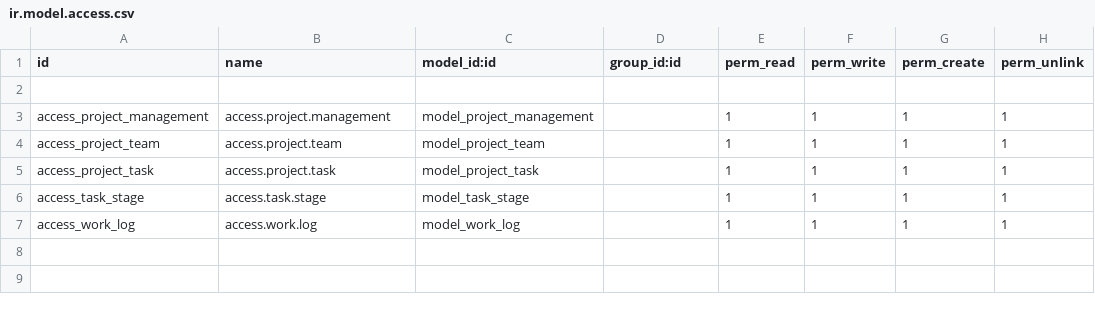
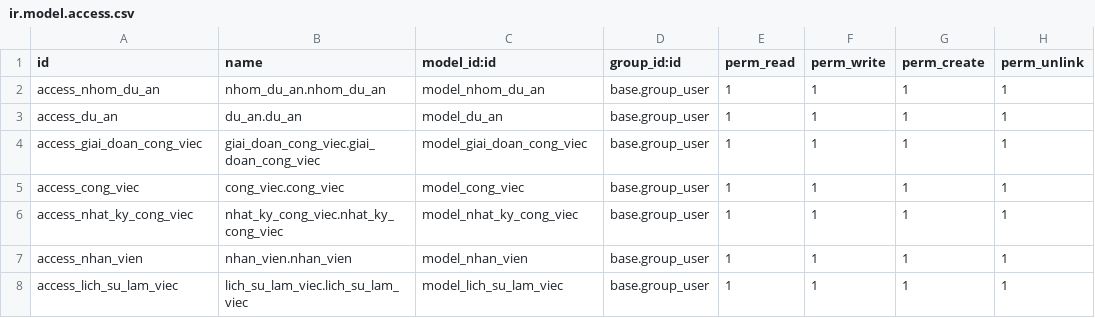
Before and after one commit to HDatz/TTDN-15-03-N6, a CSV file: addons/quan_ly_cong_viec/security/ir.model.access.csv, drawn as a sheet.

```diff
--- a/addons/quan_ly_cong_viec/security/ir.model.access.csv
+++ b/addons/quan_ly_cong_viec/security/ir.model.access.csv
@@ -1,7 +1,8 @@
 id,name,model_id:id,group_id:id,perm_read,perm_write,perm_create,perm_unlink
-
-access_project_management,access.project.management,model_project_management,,1,1,1,1
-access_project_team,access.project.team,model_project_team,,1,1,1,1
-access_project_task,access.project.task,model_project_task,,1,1,1,1
-access_task_stage,access.task.stage,model_task_stage,,1,1,1,1
-access_work_log,access.work.log,model_work_log,,1,1,1,1
+access_nhom_du_an,nhom_du_an.nhom_du_an,model_nhom_du_an,base.group_user,1,1,1,1
+access_du_an,du_an.du_an,model_du_an,base.group_user,1,1,1,1
+access_giai_doan_cong_viec,giai_doan_cong_viec.giai_doan_cong_viec,model_giai_doan_cong_viec,base.group_user,1,1,1,1
+access_cong_viec,cong_viec.cong_viec,model_cong_viec,base.group_user,1,1,1,1
+access_nhat_ky_cong_viec,nhat_ky_cong_viec.nhat_ky_cong_viec,model_nhat_ky_cong_viec,base.group_user,1,1,1,1
+access_nhan_vien,nhan_vien.nhan_vien,model_nhan_vien,base.group_user,1,1,1,1
+access_lich_su_lam_viec,lich_su_lam_viec.lich_su_lam_viec,model_lich_su_lam_viec,base.group_user,1,1,1,1
```
Also changed, not shown: 39 other files.
